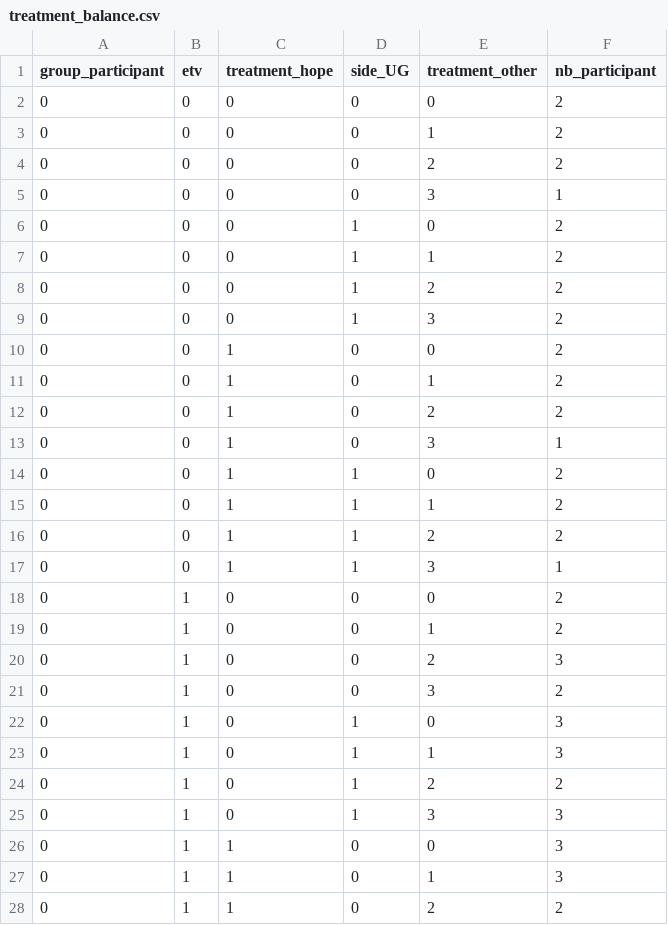
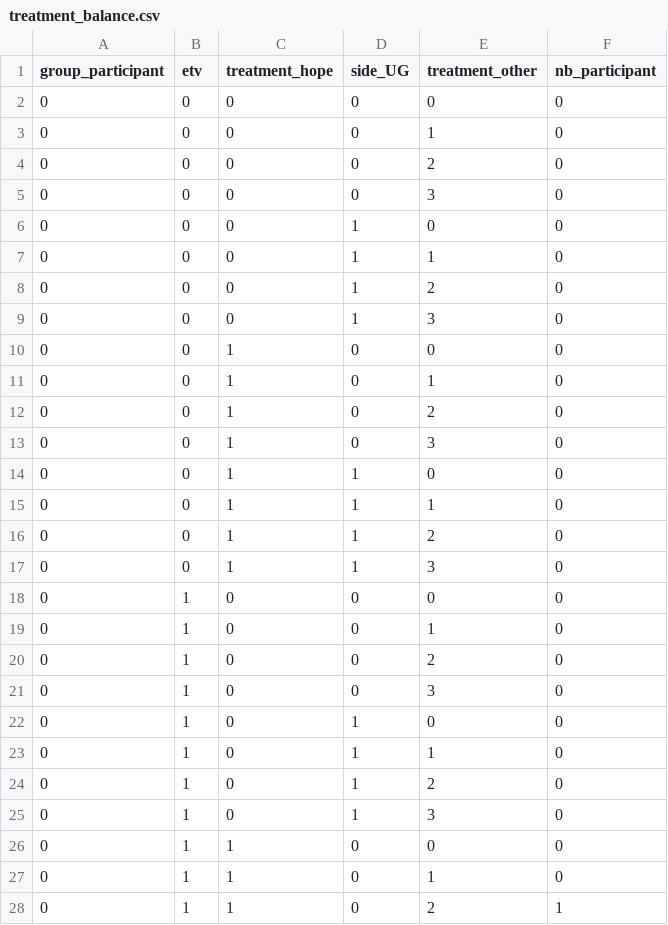
Before and after one commit to CecileRichetta/survey_offline_Uganda, a CSV file: _static/data_external/treatment_balance.csv, drawn as a sheet; only a part is shown; the diff covers the shown part only.

```diff
--- a/_static/data_external/treatment_balance.csv
+++ b/_static/data_external/treatment_balance.csv
@@ -1,28 +1,28 @@
 group_participant;etv;treatment_hope;side_UG;treatment_other;nb_participant
-0;0;0;0;0;2
-0;0;0;0;1;2
-0;0;0;0;2;2
-0;0;0;0;3;1
-0;0;0;1;0;2
-0;0;0;1;1;2
-0;0;0;1;2;2
-0;0;0;1;3;2
-0;0;1;0;0;2
-0;0;1;0;1;2
-0;0;1;0;2;2
-0;0;1;0;3;1
-0;0;1;1;0;2
-0;0;1;1;1;2
-0;0;1;1;2;2
-0;0;1;1;3;1
-0;1;0;0;0;2
-0;1;0;0;1;2
-0;1;0;0;2;3
-0;1;0;0;3;2
-0;1;0;1;0;3
-0;1;0;1;1;3
-0;1;0;1;2;2
-0;1;0;1;3;3
-0;1;1;0;0;3
-0;1;1;0;1;3
-0;1;1;0;2;2
+0;0;0;0;0;0
+0;0;0;0;1;0
+0;0;0;0;2;0
+0;0;0;0;3;0
+0;0;0;1;0;0
+0;0;0;1;1;0
+0;0;0;1;2;0
+0;0;0;1;3;0
+0;0;1;0;0;0
+0;0;1;0;1;0
+0;0;1;0;2;0
+0;0;1;0;3;0
+0;0;1;1;0;0
+0;0;1;1;1;0
+0;0;1;1;2;0
+0;0;1;1;3;0
+0;1;0;0;0;0
+0;1;0;0;1;0
+0;1;0;0;2;0
+0;1;0;0;3;0
+0;1;0;1;0;0
+0;1;0;1;1;0
+0;1;0;1;2;0
+0;1;0;1;3;0
+0;1;1;0;0;0
+0;1;1;0;1;0
+0;1;1;0;2;1
```
Also changed, not shown: 21 edited cells elsewhere in this file, 32 other files.
